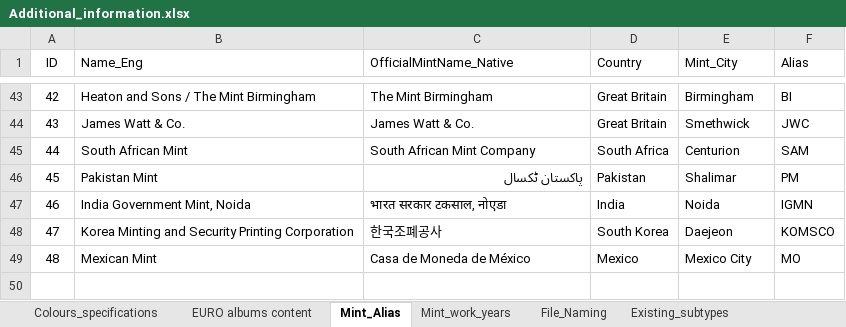
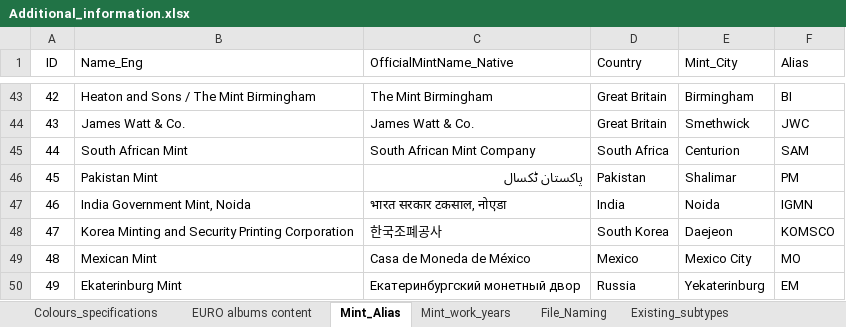
Before and after one commit to DartAlexator/CoinCollection, an Excel workbook: Info/Additional_information.xlsx, sheet Mint_Alias, drawn as a sheet; only a part is shown, gaps mark what is left out; values as stored, in another font and other column widths than the file's, no borders; table styles not drawn; the diff names each change by its address in the sheet, - before the commit and + after, or states it on an @@ line.

```diff
--- a/Info/Additional_information.xlsx (sheet Mint_Alias)
+++ b/Info/Additional_information.xlsx (sheet Mint_Alias)
+row 50: 49 | Ekaterinburg Mint | Екатеринбургский монетный двор | Russia | Yekaterinburg | ЕМ
```
Also changed, not shown: sheet Mint_work_years, 3 other files.
